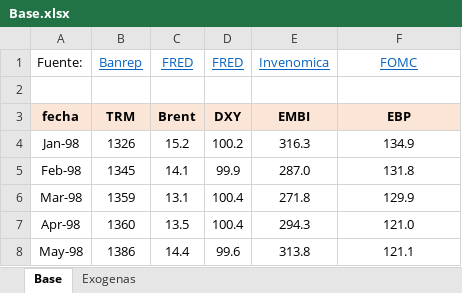
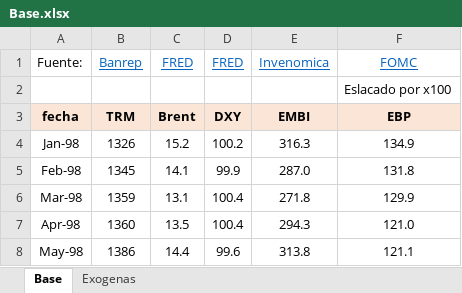
Before and after one commit to Argo-Econ/VAR_Models, an Excel workbook: Datos_ent/Base.xlsx, sheet Base, drawn as a sheet; only a part is shown; values as stored, in another font and other column widths than the file's, no borders; the diff covers the shown part only; the diff names each change by its address in the sheet, - before the commit and + after, or states it on an @@ line.

```diff
--- a/Datos_ent/Base.xlsx (sheet Base)
+++ b/Datos_ent/Base.xlsx (sheet Base)
-F2 (FOMC): (empty)
+F2 (FOMC): Eslacado por x100
```
Also changed, not shown: 8 added rows and 30 edited cells elsewhere in this sheet, sheet Exogenas, 2 other files.
